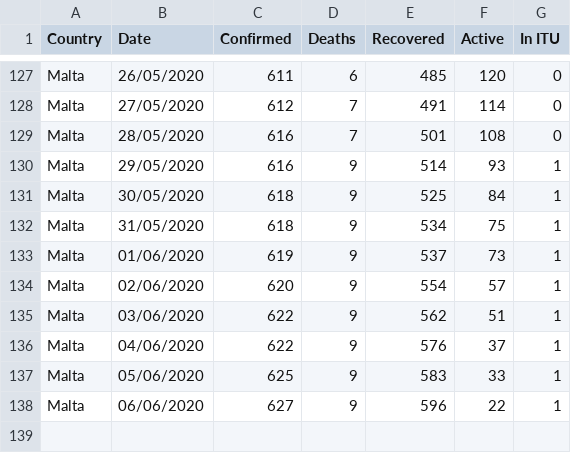
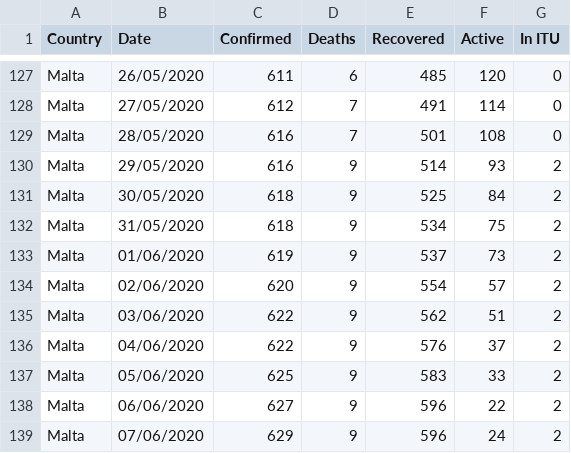
Before and after one commit to Lobeslab-Ltd/covid-19-MT, a CSV file: malta_time_series.csv, drawn as a sheet; only a part is shown, gaps mark what is left out.

```diff
--- a/malta_time_series.csv
+++ b/malta_time_series.csv
@@ -129,10 +129,11 @@ Malta,27/05/2020,612,7,491,114,0
 Malta,28/05/2020,616,7,501,108,0
-Malta,29/05/2020,616,9,514,93,1
-Malta,30/05/2020,618,9,525,84,1
-Malta,31/05/2020,618,9,534,75,1
-Malta,01/06/2020,619,9,537,73,1
-Malta,02/06/2020,620,9,554,57,1
-Malta,03/06/2020,622,9,562,51,1
-Malta,04/06/2020,622,9,576,37,1
-Malta,05/06/2020,625,9,583,33,1
-Malta,06/06/2020,627,9,596,22,1
+Malta,29/05/2020,616,9,514,93,2
+Malta,30/05/2020,618,9,525,84,2
+Malta,31/05/2020,618,9,534,75,2
+Malta,01/06/2020,619,9,537,73,2
+Malta,02/06/2020,620,9,554,57,2
+Malta,03/06/2020,622,9,562,51,2
+Malta,04/06/2020,622,9,576,37,2
+Malta,05/06/2020,625,9,583,33,2
+Malta,06/06/2020,627,9,596,22,2
+Malta,07/06/2020,629,9,596,24,2
```
Also changed, not shown: malta.csv.
